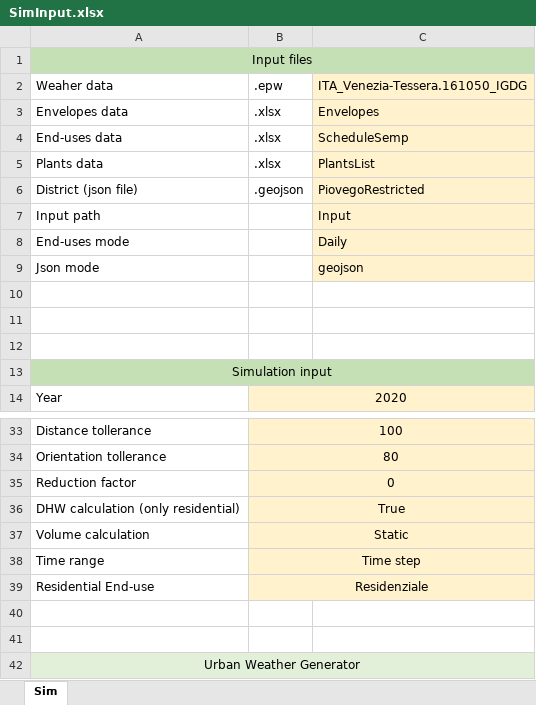
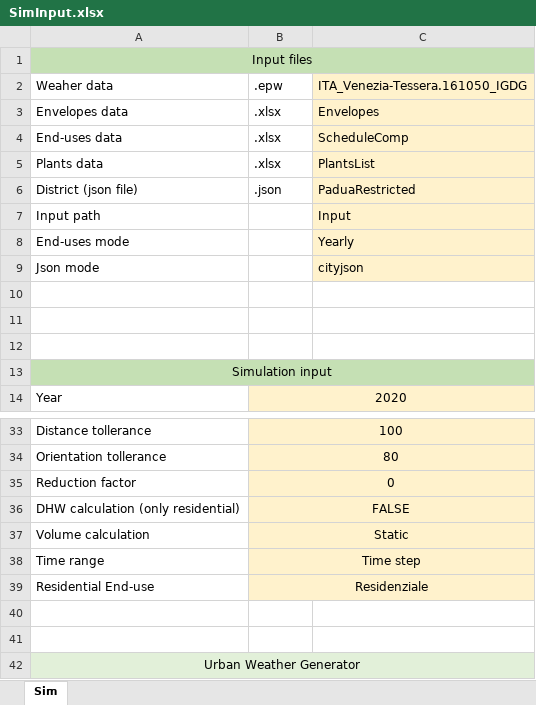
Before and after one commit to BETALAB-team/EUReCA, an Excel workbook: Input/SimInput.xlsx, sheet Sim, drawn as a sheet; only a part is shown, gaps mark what is left out; values as stored, in another font and other column widths than the file's, no borders; the diff names each change by its address in the sheet, - before the commit and + after, or states it on an @@ line.

Commit message:
Fixed error in index of json city object buildings

```diff
--- a/Input/SimInput.xlsx (sheet Sim)
+++ b/Input/SimInput.xlsx (sheet Sim)
-C4: ScheduleSemp
+C4: ScheduleComp
-B6: .geojson
+B6: .json
-C6: PiovegoRestricted
+C6: PaduaRestricted
-C8: Daily
+C8: Yearly
-C9: geojson
+C9: cityjson
-B36: True
+B36: FALSE
```
Also changed, not shown: hidden cells, 2 other files.
